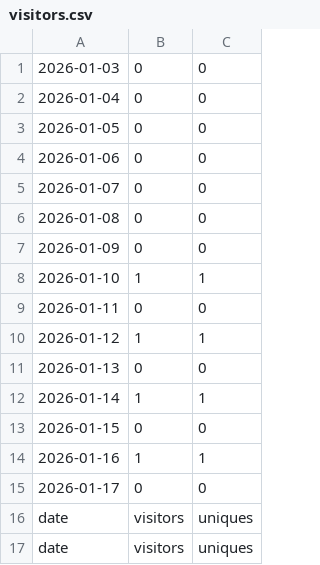
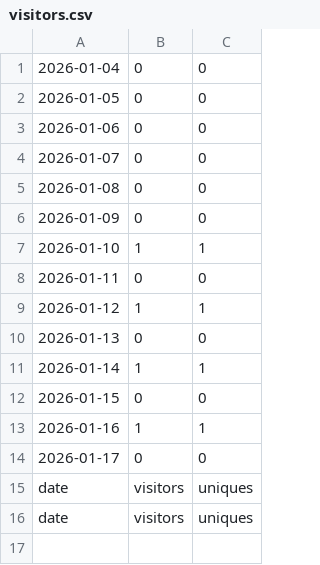
Before and after one commit to hz658832/RobotMeetsGNSS, a CSV file: data/visitors.csv, drawn as a sheet.

```diff
--- a/data/visitors.csv
+++ b/data/visitors.csv
@@ -1,2 +1 @@
-"2026-01-03","0","0"
 "2026-01-04","0","0"
```
Also changed, not shown: data/clones.csv, 6 other files.
